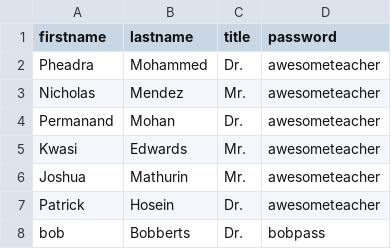
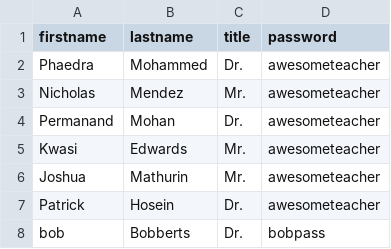
Before and after one commit to arashi009/swen2-student-conduct-tracker, a CSV file: staff.csv, drawn as a sheet.

Commit message:
staff writing reviews

```diff
--- a/staff.csv
+++ b/staff.csv
@@ -1,3 +1,3 @@
 firstname,lastname,title,password
-Pheadra,Mohammed,Dr.,awesometeacher
+Phaedra,Mohammed,Dr.,awesometeacher
 Nicholas,Mendez,Mr.,awesometeacher
```
Also changed, not shown: 4 other files.
